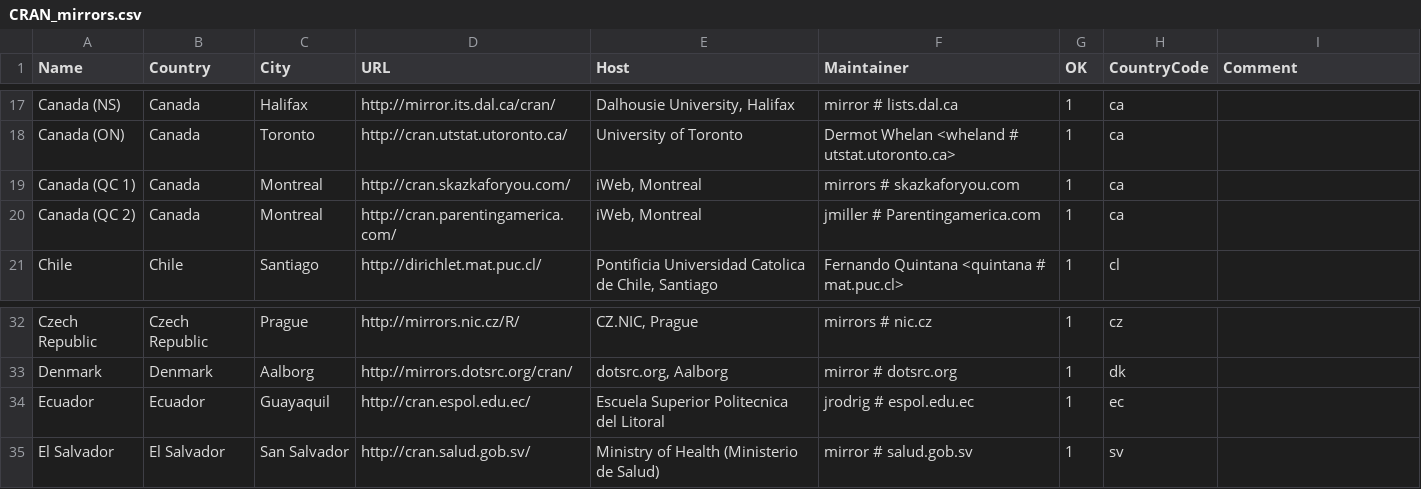
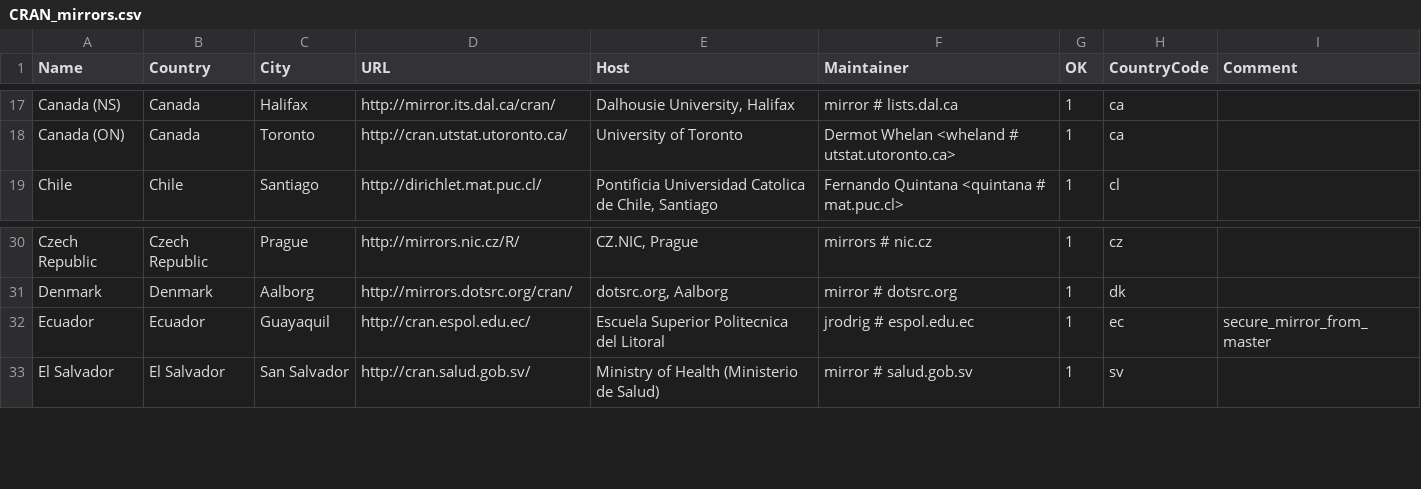
Before and after one commit to LeifAndersen/R, a CSV file: doc/CRAN_mirrors.csv, drawn as a sheet; only a part is shown, gaps mark what is left out; removed rows and columns are numbered as before the commit, all else as after; the diff names each change by its address in the sheet, - before the commit and + after, or states it on an @@ line.

Commit message:
Updated.
git-svn-id: https://svn.r-project.org/R/trunk@69126 00db46b3-68df-0310-9c12-caf00c1e9a41

```diff
--- a/doc/CRAN_mirrors.csv
+++ b/doc/CRAN_mirrors.csv
-row 19: Canada (QC 1) | Canada | Montreal | http://cran.skazkaforyou.com/ | iWeb, Montreal | mirrors # skazkaforyou.com | 1 | ca
-row 20: Canada (QC 2) | Canada | Montreal | http://cran.parentingamerica.com/ | iWeb, Montreal | jmiller # Parentingamerica.com | 1 | ca
-I32 (Comment): (empty)
+I32 (Comment): secure_mirror_from_master
```
